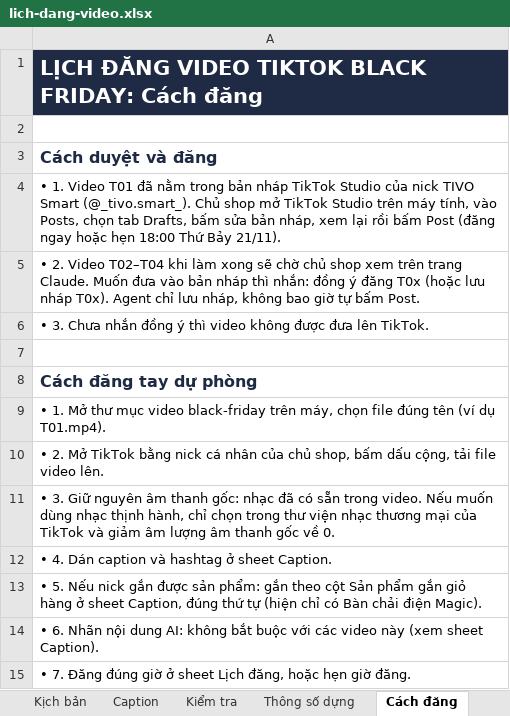
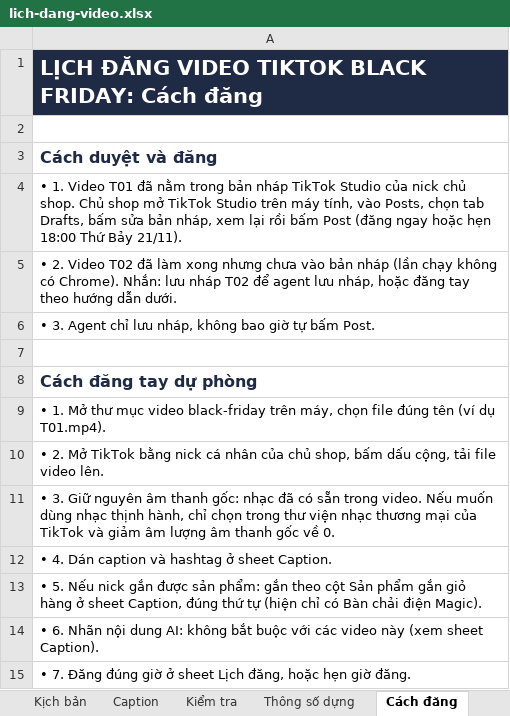
Before and after one commit to trinhkiet06/tivo-agents, an Excel workbook: Tivo-van-hanh-marketing-ai/output/3-video/black-friday/lich-dang-video.xlsx, sheet Cách đăng, drawn as a sheet; values as stored, in another font and other column widths than the file's, no borders; the diff names each change by its address in the sheet, - before the commit and + after, or states it on an @@ line.

```diff
--- a/Tivo-van-hanh-marketing-ai/output/3-video/black-friday/lich-dang-video.xlsx (sheet Cách đăng)
+++ b/Tivo-van-hanh-marketing-ai/output/3-video/black-friday/lich-dang-video.xlsx (sheet Cách đăng)
-A4: …của nick TIVO Smart (@_tivo.smart_). Chủ shop…
+A4: …của nick chủ shop. Chủ shop…
-A5: …2. Video T02–T04 khi làm xong sẽ chờ chủ shop xem trên trang Claude. Muốn đưa vào bản nháp thì nhắn: đồng ý đăng T0x (hoặc lưu nháp T0x). Agent chỉ lưu nháp, không bao giờ tự bấm Post.
+A5: …2. Video T02 đã làm xong nhưng chưa vào bản nháp (lần chạy không có Chrome). Nhắn: lưu nháp T02 để agent lưu nháp, hoặc đăng tay theo hướng dẫn dưới.
-A6: • 3. Chưa nhắn đồng ý thì video không được đưa lên TikTok.
+A6: • 3. Agent chỉ lưu nháp, không bao giờ tự bấm Post.
```
Also changed, not shown: sheet Kịch bản, sheet Kiểm tra, sheet Lịch đăng, sheet Cần xác nhận, sheet Thông số dựng, sheet Caption, 22 other files.
